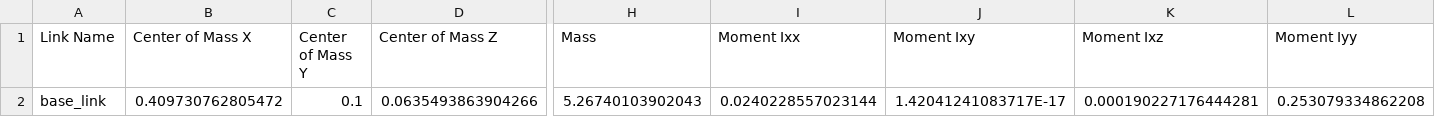
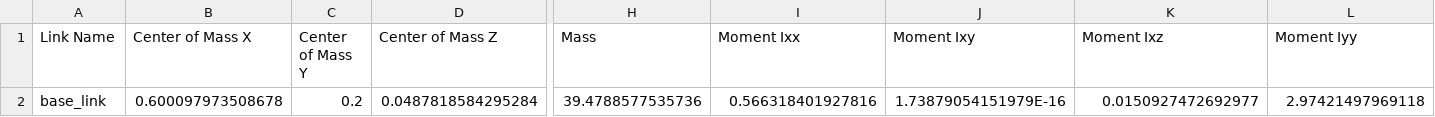
Before and after one commit to dannysuen1234/construction_ros_backup, a CSV file: construction_model/incline_plane/urdf/incline_plane.csv, drawn as a sheet; only a part is shown, gaps mark what is left out; the diff covers the shown part only; the diff names each change by its address in the sheet, - before the commit and + after, or states it on an @@ line.

```diff
--- a/construction_model/incline_plane/urdf/incline_plane.csv
+++ b/construction_model/incline_plane/urdf/incline_plane.csv
-B2 (Center of Mass X): 0.409730762805472
+B2 (Center of Mass X): 0.600097973508678
-C2 (Center of Mass Y): 0.1
+C2 (Center of Mass Y): 0.2
-D2 (Center of Mass Z): 0.0635493863904266
+D2 (Center of Mass Z): 0.0487818584295284
-H2 (Mass): 5.26740103902043
+H2 (Mass): 39.4788577535736
-I2 (Moment Ixx): 0.0240228557023144
+I2 (Moment Ixx): 0.566318401927816
-J2 (Moment Ixy): 1.42041241083717E-17
+J2 (Moment Ixy): 1.73879054151979E-16
-K2 (Moment Ixz): 0.000190227176444281
+K2 (Moment Ixz): 0.0150927472692977
-L2 (Moment Iyy): 0.253079334862208
+L2 (Moment Iyy): 2.97421497969118
```
Also changed, not shown: 2 edited cells elsewhere in this file, 33 other files.
